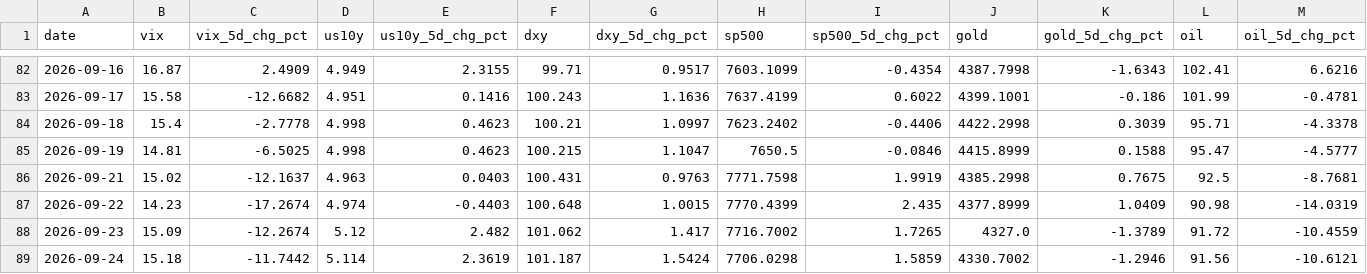
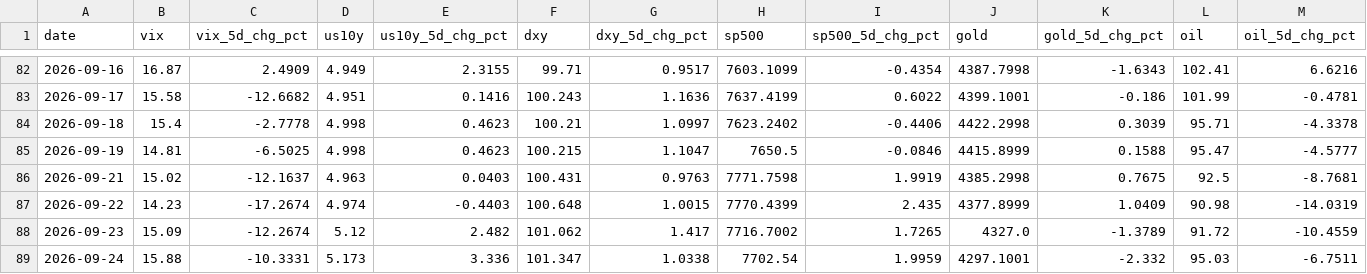
Before and after one commit to romankostin25-code/timecopilot-tracker, a CSV file: data/macro_context.csv, drawn as a sheet; only a part is shown, gaps mark what is left out; the diff covers the shown part only; the diff names each change by its address in the sheet, - before the commit and + after, or states it on an @@ line.

Commit message:
data: morning update 2026-09-24 18:18 UTC

```diff
--- a/data/macro_context.csv
+++ b/data/macro_context.csv
-B89 (vix): 15.18
+B89 (vix): 15.88
-C89 (vix_5d_chg_pct): -11.7442
+C89 (vix_5d_chg_pct): -10.3331
-D89 (us10y): 5.114
+D89 (us10y): 5.173
-E89 (us10y_5d_chg_pct): 2.3619
+E89 (us10y_5d_chg_pct): 3.336
-F89 (dxy): 101.187
+F89 (dxy): 101.347
-G89 (dxy_5d_chg_pct): 1.5424
+G89 (dxy_5d_chg_pct): 1.0338
-H89 (sp500): 7706.0298
+H89 (sp500): 7702.54
-I89 (sp500_5d_chg_pct): 1.5859
+I89 (sp500_5d_chg_pct): 1.9959
-J89 (gold): 4330.7002
+J89 (gold): 4297.1001
-K89 (gold_5d_chg_pct): -1.2946
+K89 (gold_5d_chg_pct): -2.332
-L89 (oil): 91.56
+L89 (oil): 95.03
-M89 (oil_5d_chg_pct): -10.6121
+M89 (oil_5d_chg_pct): -6.7511
```
Also changed, not shown: 6 edited cells elsewhere in this file, 8 other files.
